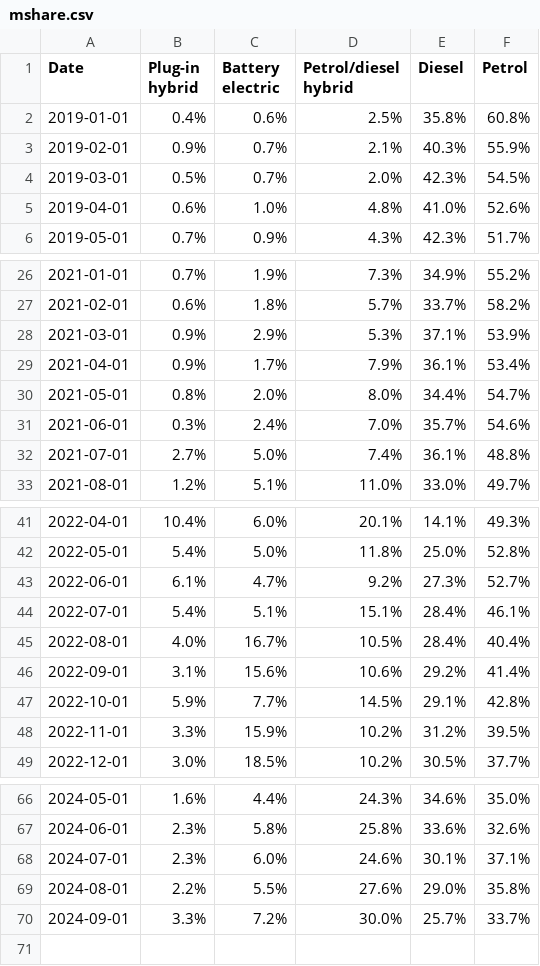
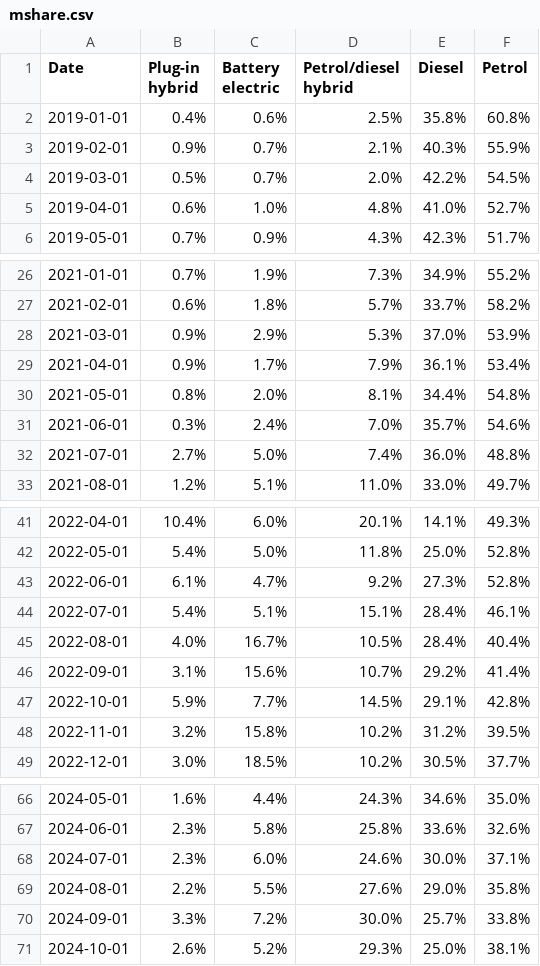
Before and after one commit to marcdaalder/motorshare, a CSV file: mshare.csv, drawn as a sheet; only a part is shown, gaps mark what is left out; the diff covers the shown part only.

```diff
--- a/mshare.csv
+++ b/mshare.csv
@@ -3,4 +3,4 @@ Date,Plug-in hybrid,Battery electric,Petrol/diesel hybrid,Diesel,Petrol
 2019-02-01,0.9%,0.7%,2.1%,40.3%,55.9%
-2019-03-01,0.5%,0.7%,2.0%,42.3%,54.5%
-2019-04-01,0.6%,1.0%,4.8%,41.0%,52.6%
+2019-03-01,0.5%,0.7%,2.0%,42.2%,54.5%
+2019-04-01,0.6%,1.0%,4.8%,41.0%,52.7%
 2019-05-01,0.7%,0.9%,4.3%,42.3%,51.7%
@@ -27,7 +27,7 @@ Date,Plug-in hybrid,Battery electric,Petrol/diesel hybrid,Diesel,Petrol
 2021-02-01,0.6%,1.8%,5.7%,33.7%,58.2%
-2021-03-01,0.9%,2.9%,5.3%,37.1%,53.9%
+2021-03-01,0.9%,2.9%,5.3%,37.0%,53.9%
 2021-04-01,0.9%,1.7%,7.9%,36.1%,53.4%
-2021-05-01,0.8%,2.0%,8.0%,34.4%,54.7%
+2021-05-01,0.8%,2.0%,8.1%,34.4%,54.8%
 2021-06-01,0.3%,2.4%,7.0%,35.7%,54.6%
-2021-07-01,2.7%,5.0%,7.4%,36.1%,48.8%
+2021-07-01,2.7%,5.0%,7.4%,36.0%,48.8%
 2021-08-01,1.2%,5.1%,11.0%,33.0%,49.7%
@@ -42,8 +42,8 @@ Date,Plug-in hybrid,Battery electric,Petrol/diesel hybrid,Diesel,Petrol
 2022-05-01,5.4%,5.0%,11.8%,25.0%,52.8%
-2022-06-01,6.1%,4.7%,9.2%,27.3%,52.7%
+2022-06-01,6.1%,4.7%,9.2%,27.3%,52.8%
 2022-07-01,5.4%,5.1%,15.1%,28.4%,46.1%
 2022-08-01,4.0%,16.7%,10.5%,28.4%,40.4%
-2022-09-01,3.1%,15.6%,10.6%,29.2%,41.4%
+2022-09-01,3.1%,15.6%,10.7%,29.2%,41.4%
 2022-10-01,5.9%,7.7%,14.5%,29.1%,42.8%
-2022-11-01,3.3%,15.9%,10.2%,31.2%,39.5%
+2022-11-01,3.2%,15.8%,10.2%,31.2%,39.5%
 2022-12-01,3.0%,18.5%,10.2%,30.5%,37.7%
@@ -67,4 +67,5 @@ Date,Plug-in hybrid,Battery electric,Petrol/diesel hybrid,Diesel,Petrol
 2024-06-01,2.3%,5.8%,25.8%,33.6%,32.6%
-2024-07-01,2.3%,6.0%,24.6%,30.1%,37.1%
+2024-07-01,2.3%,6.0%,24.6%,30.0%,37.1%
 2024-08-01,2.2%,5.5%,27.6%,29.0%,35.8%
-2024-09-01,3.3%,7.2%,30.0%,25.7%,33.7%
+2024-09-01,3.3%,7.2%,30.0%,25.7%,33.8%
+2024-10-01,2.6%,5.2%,29.3%,25.0%,38.1%
```
Also changed, not shown: 3 edited cells elsewhere in this file, changereg.csv, counterfactual.csv, 1 other file.
